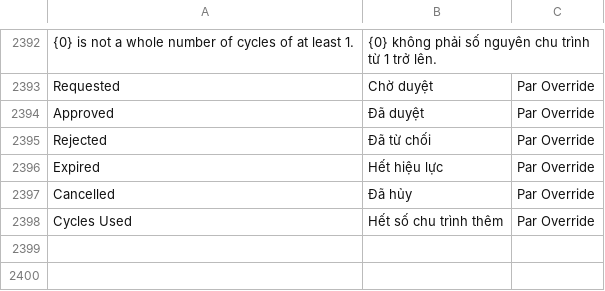
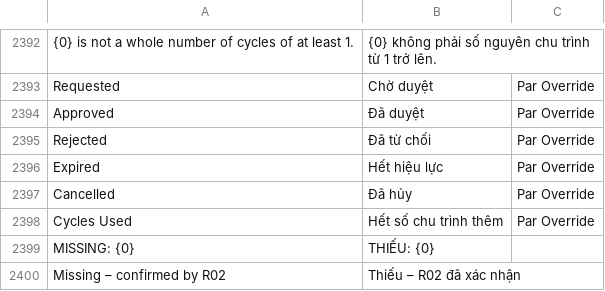
Before and after one commit to mvl26/tracecore, a CSV file: tracecore/translations/vi.csv, drawn as a sheet; only a part is shown, gaps mark what is left out; the diff names each change by its address in the sheet, - before the commit and + after, or states it on an @@ line.

```diff
--- a/tracecore/translations/vi.csv
+++ b/tracecore/translations/vi.csv
+row 2399: MISSING: {0} | THIẾU: {0}
+row 2400: Missing – confirmed by R02 | Thiếu – R02 đã xác nhận
```
Also changed, not shown: 5 other files.
